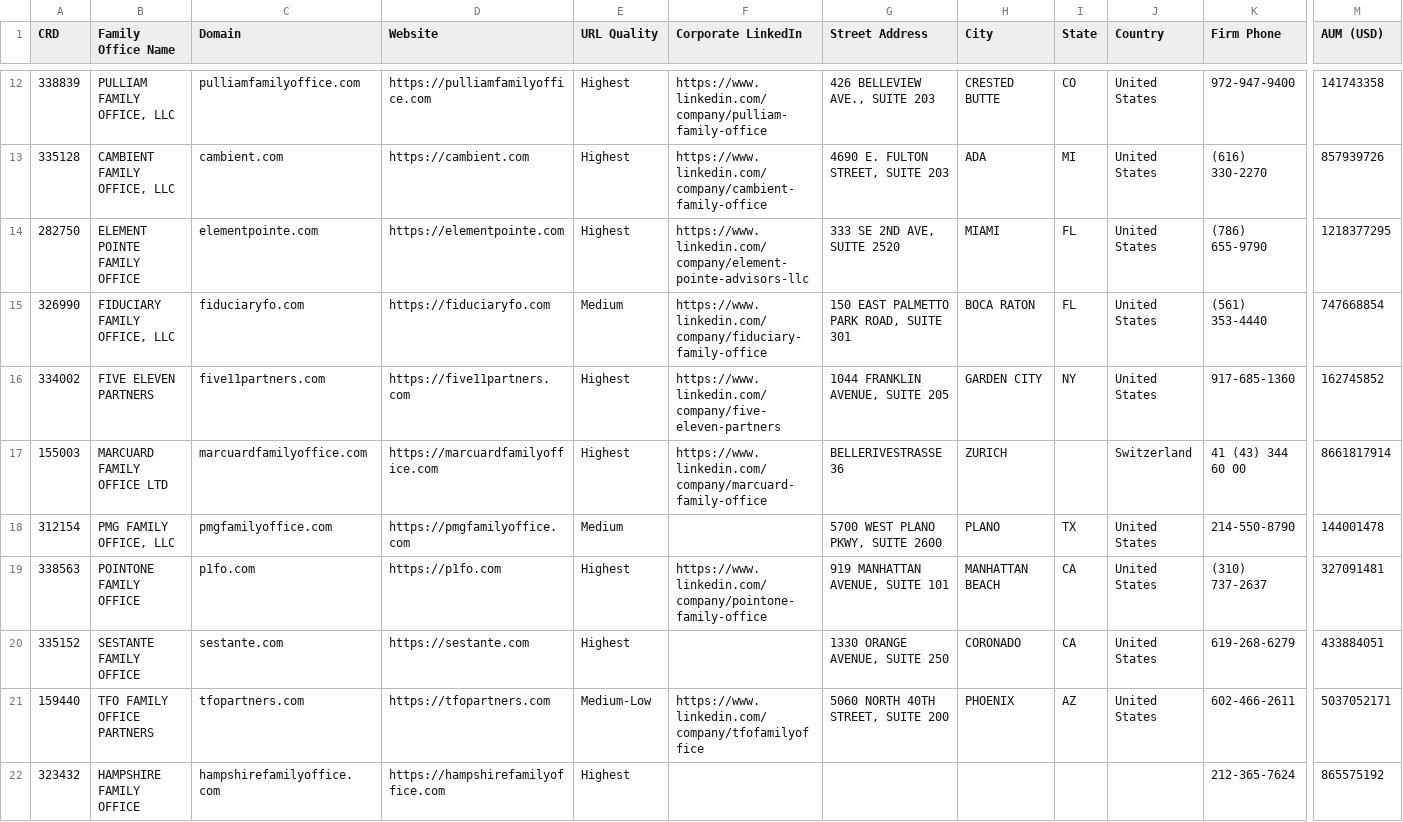
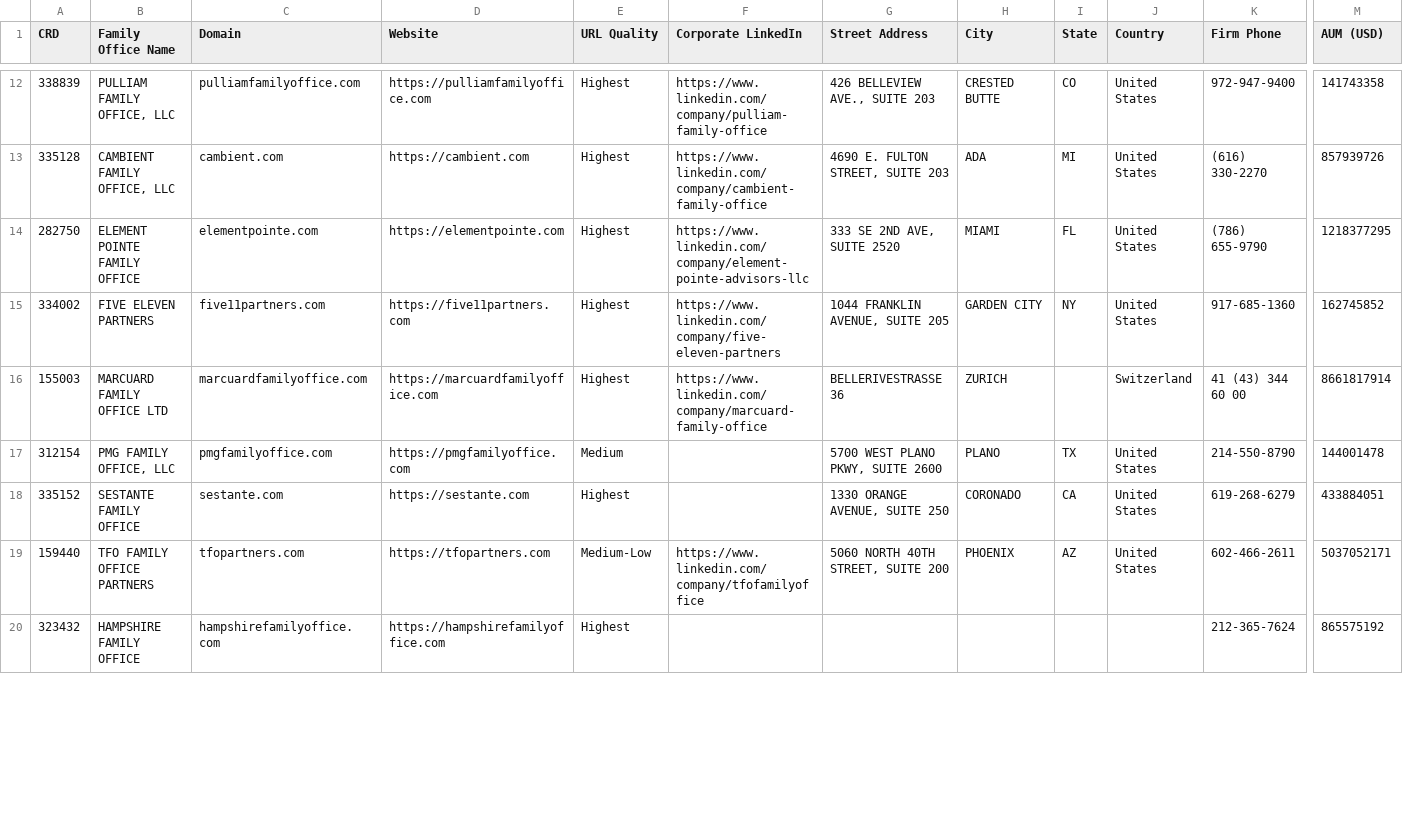
Before and after one commit to ahsan-hussainn/polarity-fo-rag, a CSV file: data/gold/family_office_dataset.csv, drawn as a sheet; only a part is shown, gaps mark what is left out; removed rows and columns are numbered as before the commit, all else as after; rows hold the shown columns only; the diff covers the shown part only; the diff names each change by its address in the sheet, - before the commit and + after, or states it on an @@ line.

```diff
--- a/data/gold/family_office_dataset.csv
+++ b/data/gold/family_office_dataset.csv
-row 15: 326990 | FIDUCIARY FAMILY OFFICE, LLC | fiduciaryfo.com | https://fiduciaryfo.com | Medium | https://www.linkedin.com/company/fiduciary-family-office | 150 EAST PALMETTO PARK ROAD, SUITE 301 | BOCA RATON | FL | United States | (561) 353-4440 | 747668854
-row 19: 338563 | POINTONE FAMILY OFFICE | p1fo.com | https://p1fo.com | Highest | https://www.linkedin.com/company/pointone-family-office | 919 MANHATTAN AVENUE, SUITE 101 | MANHATTAN BEACH | CA | United States | (310) 737-2637 | 327091481
```
Also changed, not shown: 2 added rows and 6 edited cells elsewhere in this file, 3 other files.
